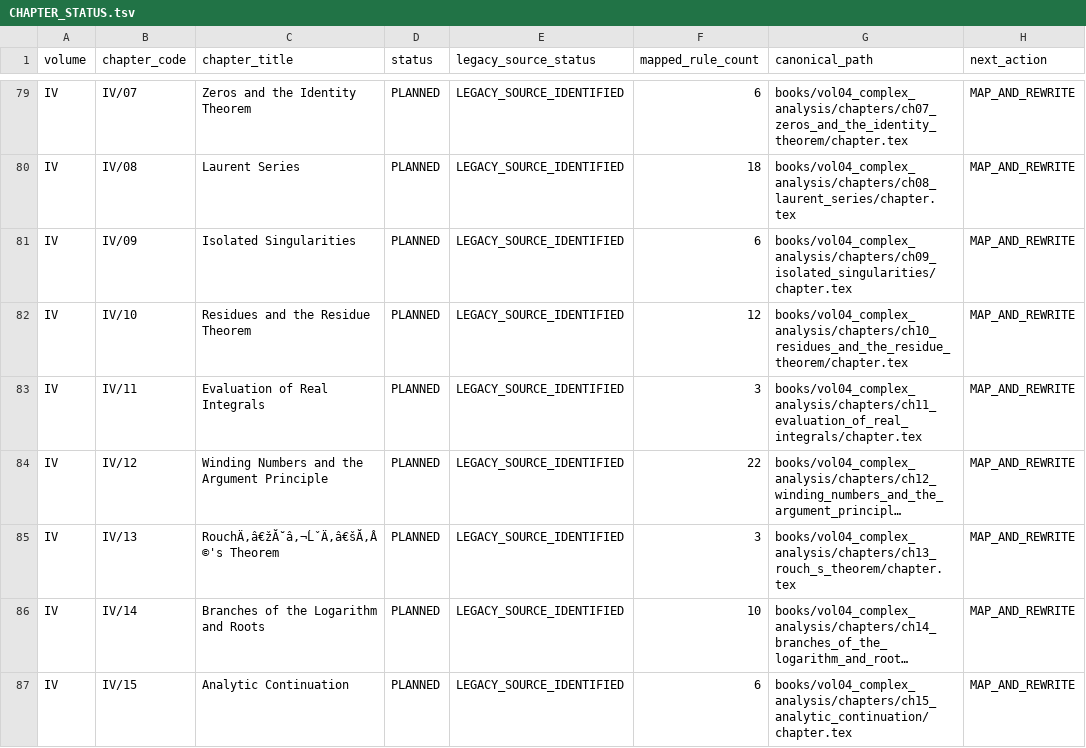
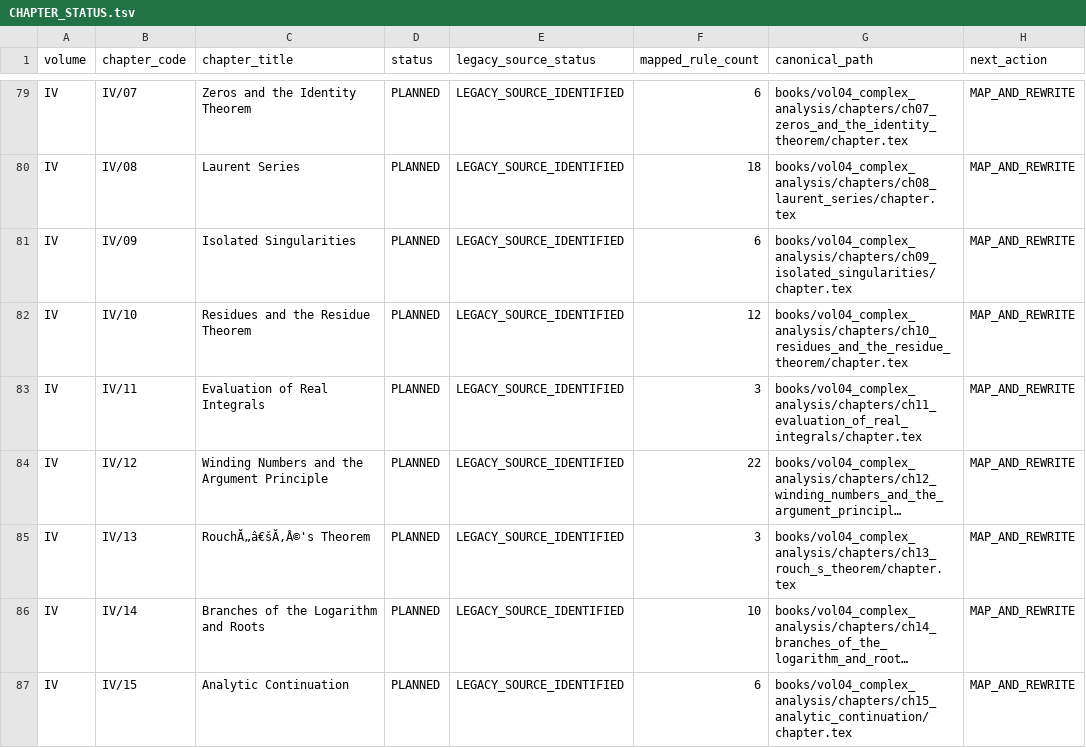
Before and after one commit to expert10000/math, a TSV file: editorial/CHAPTER_STATUS.tsv, drawn as a sheet; only a part is shown, gaps mark what is left out; long unchanged cells end in …; the diff covers the shown part only; the diff names each change by its address in the sheet, - before the commit and + after, or states it on an @@ line.

```diff
--- a/editorial/CHAPTER_STATUS.tsv
+++ b/editorial/CHAPTER_STATUS.tsv
-C85 (chapter_title): RouchÄ‚â€žĂ˘â‚¬ĹˇÄ‚â€šĂ‚Â©'s Theorem
+C85 (chapter_title): RouchĂ„â€šĂ‚Â©'s Theorem
```
Also changed, not shown: 13 edited cells elsewhere in this file, 2 other files.
